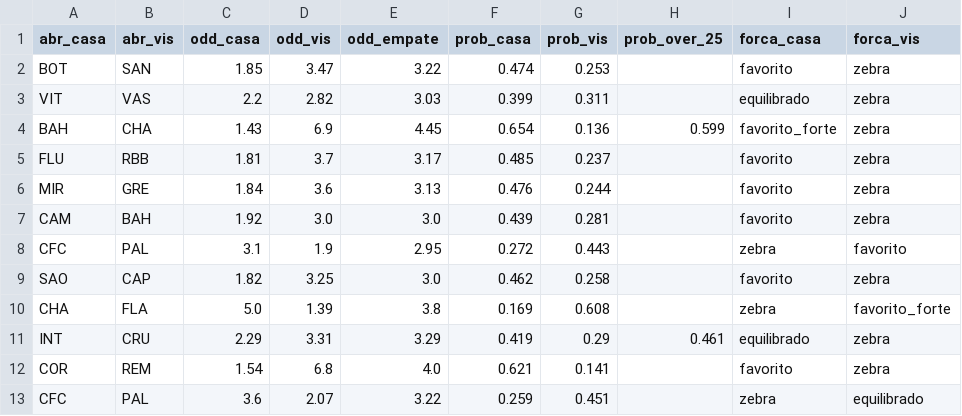
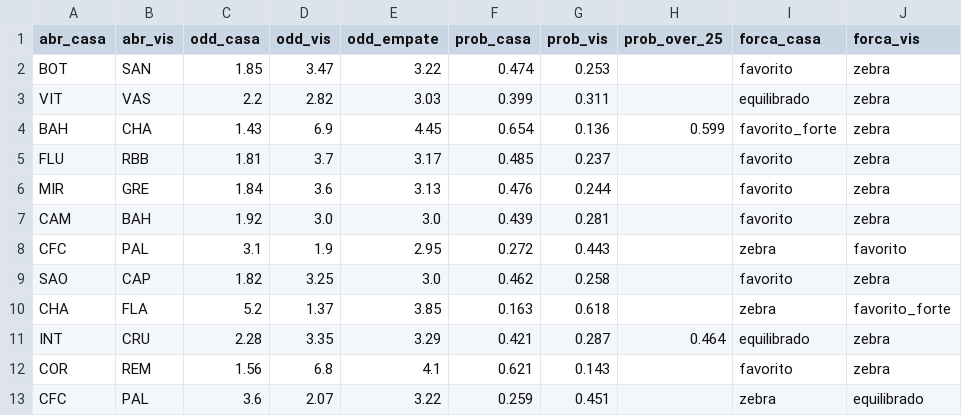
Before and after one commit to FilipeNamorato/extracaoCartola, a CSV file: docs/data/current/odds.csv, drawn as a sheet; only a part is shown; the diff names each change by its address in the sheet, - before the commit and + after, or states it on an @@ line.

```diff
--- a/docs/data/current/odds.csv
+++ b/docs/data/current/odds.csv
-C10 (odd_casa): 5.0
+C10 (odd_casa): 5.2
-D10 (odd_vis): 1.39
+D10 (odd_vis): 1.37
-E10 (odd_empate): 3.8
+E10 (odd_empate): 3.85
-F10 (prob_casa): 0.169
+F10 (prob_casa): 0.163
-G10 (prob_vis): 0.608
+G10 (prob_vis): 0.618
-C11 (odd_casa): 2.29
+C11 (odd_casa): 2.28
-D11 (odd_vis): 3.31
+D11 (odd_vis): 3.35
-F11 (prob_casa): 0.419
+F11 (prob_casa): 0.421
-G11 (prob_vis): 0.29
+G11 (prob_vis): 0.287
-H11 (prob_over_25): 0.461
+H11 (prob_over_25): 0.464
-C12 (odd_casa): 1.54
+C12 (odd_casa): 1.56
-E12 (odd_empate): 4.0
+E12 (odd_empate): 4.1
-G12 (prob_vis): 0.141
+G12 (prob_vis): 0.143
```
Also changed, not shown: docs/data/current/atletas.csv, docs/data/current/partidas.csv, 14 other files.
